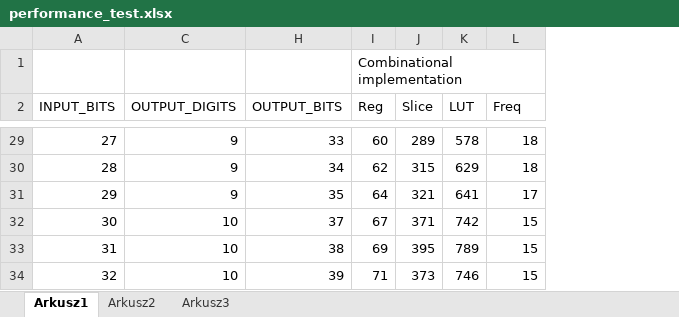
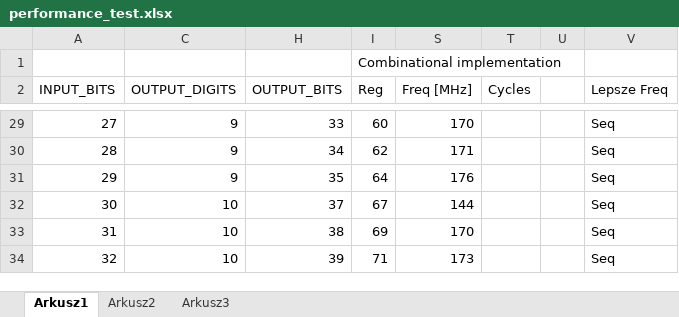
Before and after one commit to leonow32/verilog-fpga, an Excel workbook: double_dabble_combinational/performance_test.xlsx, sheet Arkusz1, drawn as a sheet; only a part is shown, gaps mark what is left out; values as stored, in another font and other column widths than the file's, no borders; removed rows and columns are numbered as before the commit, all else as after; the diff covers the shown part only; the diff names each change by its address in the sheet, - before the commit and + after, or states it on an @@ line.

```diff
--- a/double_dabble_combinational/performance_test.xlsx (sheet Arkusz1)
+++ b/double_dabble_combinational/performance_test.xlsx (sheet Arkusz1)
@@ column J (Slice) hidden, rows 29-34: 289 | 315 | 321 | 371 | 395 | 373 @@
@@ column K (LUT) hidden, rows 29-34: 578 | 629 | 641 | 742 | 789 | 746 @@
+column S (Freq [MHz]), rows 29-34: 170 | 171 | 176 | 144 | 170 | 173
+column U, empty
+column V (Lepsze Freq), rows 29-34: all Seq
-T2: Freq
+T2: Cycles
-T29:T30 (Cycles): 18
+T29:T30 (Cycles): (empty)
-T31 (Cycles): 17
+T31 (Cycles): (empty)
-T32:T34 (Cycles): 15
+T32:T34 (Cycles): (empty)
```
Also changed, not shown: 26 edited cells elsewhere in this sheet, hidden cells, 2 other files.
